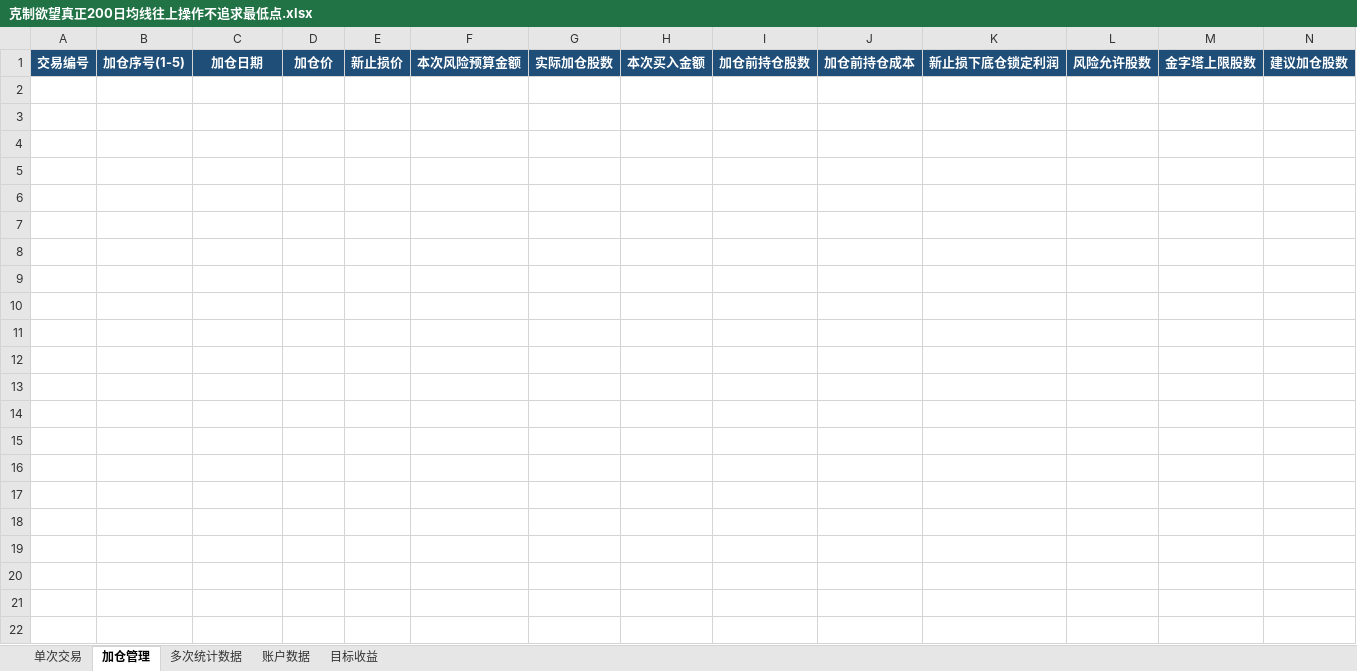
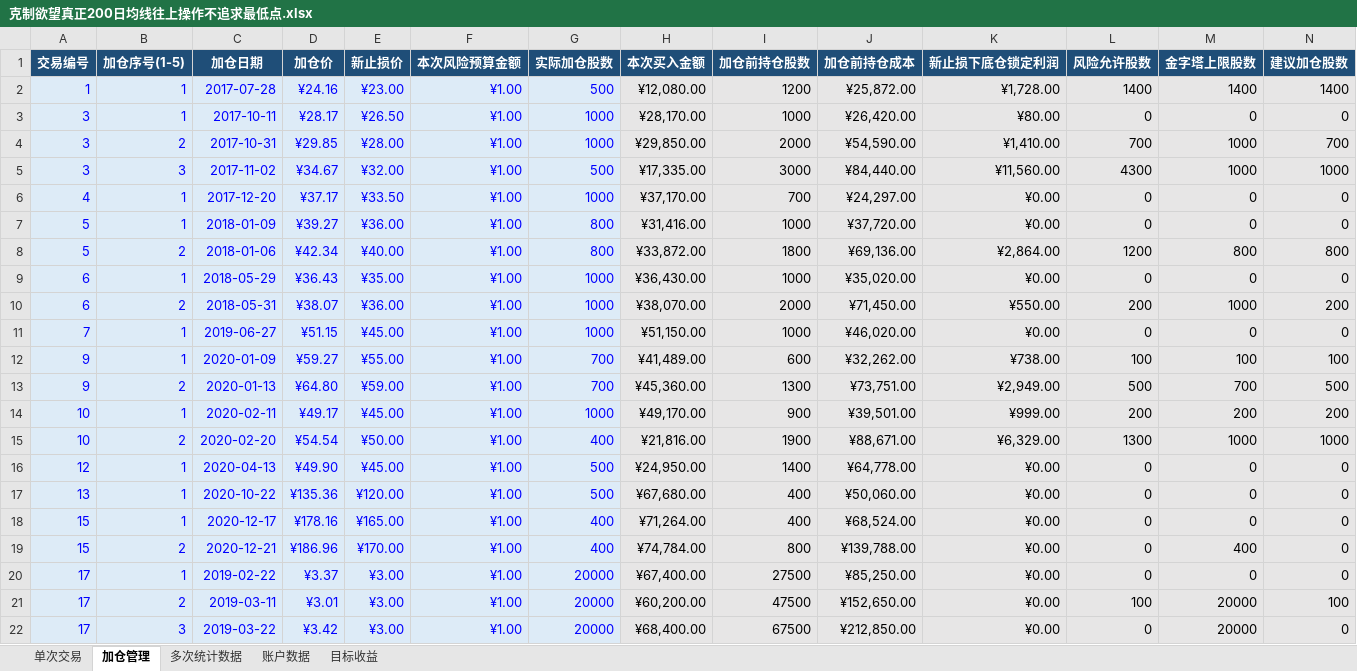
Before and after one commit to yooner/learn_socks, an Excel workbook: 克制欲望真正200日均线往上操作不追求最低点.xlsx, sheet 加仓管理, drawn as a sheet; only a part is shown; values as stored, in another font and other column widths than the file's, no borders; conditional formats and table styles not drawn; rows hold the shown columns only; the diff names each change by its address in the sheet, - before the commit and + after, or states it on an @@ line.

```diff
--- a/克制欲望真正200日均线往上操作不追求最低点.xlsx (sheet 加仓管理)
+++ b/克制欲望真正200日均线往上操作不追求最低点.xlsx (sheet 加仓管理)
+row 2: 1 | 1 | 2017-07-28 | ¥24.16 | ¥23.00 | ¥1.00 | 500 | ¥12,080.00 | 1200 | ¥25,872.00 | ¥1,728.00 | 1400 | 1400 | 1400
+row 3: 3 | 1 | 2017-10-11 | ¥28.17 | ¥26.50 | ¥1.00 | 1000 | ¥28,170.00 | 1000 | ¥26,420.00 | ¥80.00 | 0 | 0 | 0
+row 4: 3 | 2 | 2017-10-31 | ¥29.85 | ¥28.00 | ¥1.00 | 1000 | ¥29,850.00 | 2000 | ¥54,590.00 | ¥1,410.00 | 700 | 1000 | 700
+row 5: 3 | 3 | 2017-11-02 | ¥34.67 | ¥32.00 | ¥1.00 | 500 | ¥17,335.00 | 3000 | ¥84,440.00 | ¥11,560.00 | 4300 | 1000 | 1000
+row 6: 4 | 1 | 2017-12-20 | ¥37.17 | ¥33.50 | ¥1.00 | 1000 | ¥37,170.00 | 700 | ¥24,297.00 | ¥0.00 | 0 | 0 | 0
+row 7: 5 | 1 | 2018-01-09 | ¥39.27 | ¥36.00 | ¥1.00 | 800 | ¥31,416.00 | 1000 | ¥37,720.00 | ¥0.00 | 0 | 0 | 0
+row 8: 5 | 2 | 2018-01-06 | ¥42.34 | ¥40.00 | ¥1.00 | 800 | ¥33,872.00 | 1800 | ¥69,136.00 | ¥2,864.00 | 1200 | 800 | 800
+row 9: 6 | 1 | 2018-05-29 | ¥36.43 | ¥35.00 | ¥1.00 | 1000 | ¥36,430.00 | 1000 | ¥35,020.00 | ¥0.00 | 0 | 0 | 0
+row 10: 6 | 2 | 2018-05-31 | ¥38.07 | ¥36.00 | ¥1.00 | 1000 | ¥38,070.00 | 2000 | ¥71,450.00 | ¥550.00 | 200 | 1000 | 200
+row 11: 7 | 1 | 2019-06-27 | ¥51.15 | ¥45.00 | ¥1.00 | 1000 | ¥51,150.00 | 1000 | ¥46,020.00 | ¥0.00 | 0 | 0 | 0
+row 12: 9 | 1 | 2020-01-09 | ¥59.27 | ¥55.00 | ¥1.00 | 700 | ¥41,489.00 | 600 | ¥32,262.00 | ¥738.00 | 100 | 100 | 100
+row 13: 9 | 2 | 2020-01-13 | ¥64.80 | ¥59.00 | ¥1.00 | 700 | ¥45,360.00 | 1300 | ¥73,751.00 | ¥2,949.00 | 500 | 700 | 500
+row 14: 10 | 1 | 2020-02-11 | ¥49.17 | ¥45.00 | ¥1.00 | 1000 | ¥49,170.00 | 900 | ¥39,501.00 | ¥999.00 | 200 | 200 | 200
+row 15: 10 | 2 | 2020-02-20 | ¥54.54 | ¥50.00 | ¥1.00 | 400 | ¥21,816.00 | 1900 | ¥88,671.00 | ¥6,329.00 | 1300 | 1000 | 1000
+row 16: 12 | 1 | 2020-04-13 | ¥49.90 | ¥45.00 | ¥1.00 | 500 | ¥24,950.00 | 1400 | ¥64,778.00 | ¥0.00 | 0 | 0 | 0
+row 17: 13 | 1 | 2020-10-22 | ¥135.36 | ¥120.00 | ¥1.00 | 500 | ¥67,680.00 | 400 | ¥50,060.00 | ¥0.00 | 0 | 0 | 0
+row 18: 15 | 1 | 2020-12-17 | ¥178.16 | ¥165.00 | ¥1.00 | 400 | ¥71,264.00 | 400 | ¥68,524.00 | ¥0.00 | 0 | 0 | 0
+row 19: 15 | 2 | 2020-12-21 | ¥186.96 | ¥170.00 | ¥1.00 | 400 | ¥74,784.00 | 800 | ¥139,788.00 | ¥0.00 | 0 | 400 | 0
+row 20: 17 | 1 | 2019-02-22 | ¥3.37 | ¥3.00 | ¥1.00 | 20000 | ¥67,400.00 | 27500 | ¥85,250.00 | ¥0.00 | 0 | 0 | 0
+row 21: 17 | 2 | 2019-03-11 | ¥3.01 | ¥3.00 | ¥1.00 | 20000 | ¥60,200.00 | 47500 | ¥152,650.00 | ¥0.00 | 100 | 20000 | 100
+row 22: 17 | 3 | 2019-03-22 | ¥3.42 | ¥3.00 | ¥1.00 | 20000 | ¥68,400.00 | 67500 | ¥212,850.00 | ¥0.00 | 0 | 20000 | 0
```
Also changed, not shown: sheet 单次交易, sheet 账户数据, sheet 多次统计数据, sheet 目标收益.
